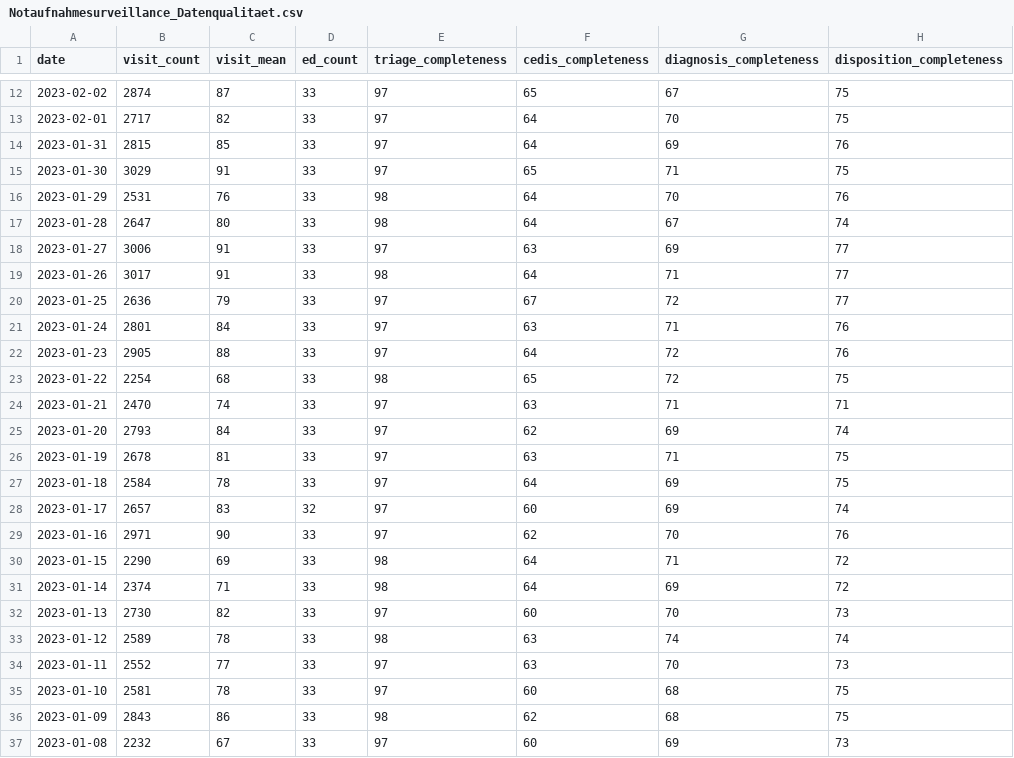
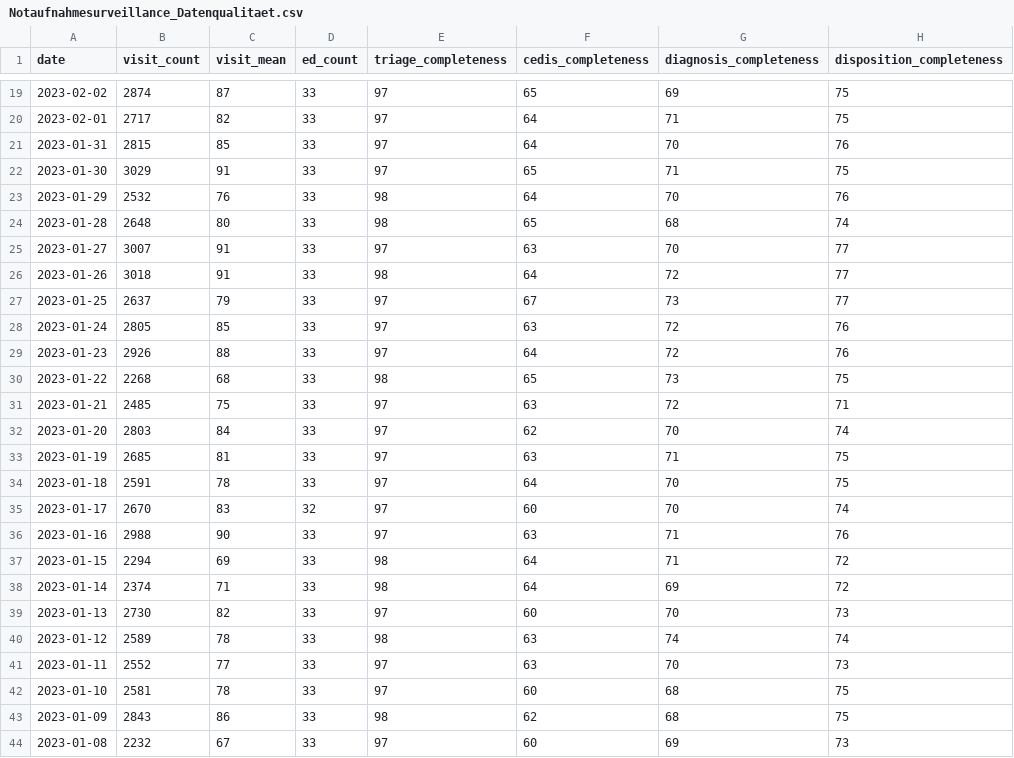
Before and after one commit to robert-koch-institut/Daten_der_Notaufnahmesurveillance, a CSV file: Notaufnahmesurveillance_Datenqualitaet.csv, drawn as a sheet; only a part is shown, gaps mark what is left out; the diff covers the shown part only.

```diff
--- a/Notaufnahmesurveillance_Datenqualitaet.csv
+++ b/Notaufnahmesurveillance_Datenqualitaet.csv
@@ -12,20 +19,20 @@ date,visit_count,visit_mean,ed_count,triage_completeness,cedis_completeness,diag
-2023-02-02,2874,87,33,97,65,67,75
-2023-02-01,2717,82,33,97,64,70,75
-2023-01-31,2815,85,33,97,64,69,76
+2023-02-02,2874,87,33,97,65,69,75
+2023-02-01,2717,82,33,97,64,71,75
+2023-01-31,2815,85,33,97,64,70,76
 2023-01-30,3029,91,33,97,65,71,75
-2023-01-29,2531,76,33,98,64,70,76
-2023-01-28,2647,80,33,98,64,67,74
-2023-01-27,3006,91,33,97,63,69,77
-2023-01-26,3017,91,33,98,64,71,77
-2023-01-25,2636,79,33,97,67,72,77
-2023-01-24,2801,84,33,97,63,71,76
-2023-01-23,2905,88,33,97,64,72,76
-2023-01-22,2254,68,33,98,65,72,75
-2023-01-21,2470,74,33,97,63,71,71
-2023-01-20,2793,84,33,97,62,69,74
-2023-01-19,2678,81,33,97,63,71,75
-2023-01-18,2584,78,33,97,64,69,75
-2023-01-17,2657,83,32,97,60,69,74
-2023-01-16,2971,90,33,97,62,70,76
-2023-01-15,2290,69,33,98,64,71,72
+2023-01-29,2532,76,33,98,64,70,76
+2023-01-28,2648,80,33,98,65,68,74
+2023-01-27,3007,91,33,97,63,70,77
+2023-01-26,3018,91,33,98,64,72,77
+2023-01-25,2637,79,33,97,67,73,77
+2023-01-24,2805,85,33,97,63,72,76
+2023-01-23,2926,88,33,97,64,72,76
+2023-01-22,2268,68,33,98,65,73,75
+2023-01-21,2485,75,33,97,63,72,71
+2023-01-20,2803,84,33,97,62,70,74
+2023-01-19,2685,81,33,97,63,71,75
+2023-01-18,2591,78,33,97,64,70,75
+2023-01-17,2670,83,32,97,60,70,74
+2023-01-16,2988,90,33,97,63,71,76
+2023-01-15,2294,69,33,98,64,71,72
 2023-01-14,2374,71,33,98,64,69,72
```
Also changed, not shown: 7 added rows and 22 edited cells elsewhere in this file, Notaufnahmesurveillance_Zeitreihen_Alter.csv, Notaufnahmesurveillance_Zeitreihen_CEDIS.csv, 4 other files.
